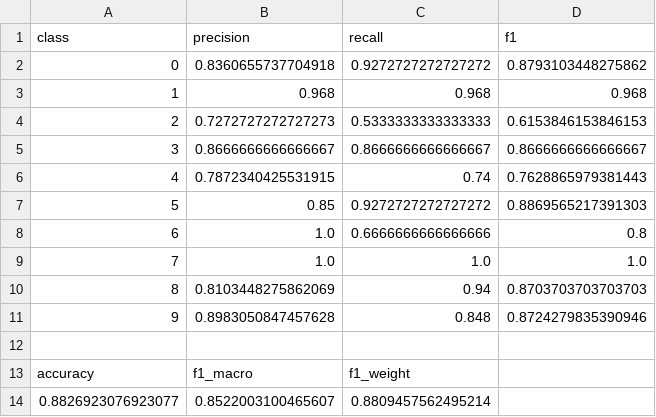
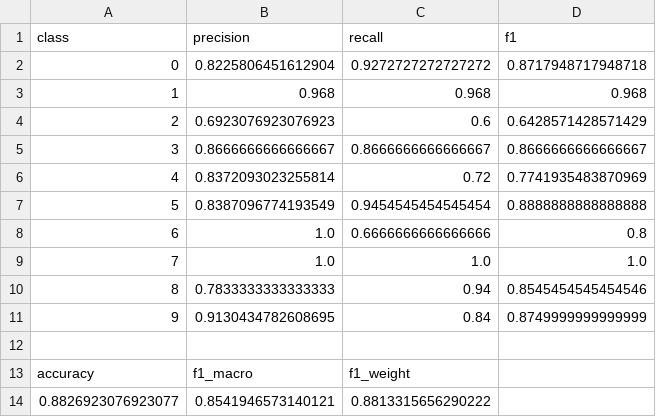
Before and after one commit to tofuboii123/472_A1, a CSV file: output/Base-MLP-DS2-Metrics.csv, drawn as a sheet.

```diff
--- a/output/Base-MLP-DS2-Metrics.csv
+++ b/output/Base-MLP-DS2-Metrics.csv
@@ -1,14 +1,14 @@
 class,precision,recall,f1
-0,0.8360655737704918,0.9272727272727272,0.8793103448275862
+0,0.8225806451612904,0.9272727272727272,0.8717948717948718
 1,0.968,0.968,0.968
-2,0.7272727272727273,0.5333333333333333,0.6153846153846153
+2,0.6923076923076923,0.6,0.6428571428571429
 3,0.8666666666666667,0.8666666666666667,0.8666666666666667
-4,0.7872340425531915,0.74,0.7628865979381443
-5,0.85,0.9272727272727272,0.8869565217391303
+4,0.8372093023255814,0.72,0.7741935483870969
+5,0.8387096774193549,0.9454545454545454,0.8888888888888888
 6,1.0,0.6666666666666666,0.8
 7,1.0,1.0,1.0
-8,0.8103448275862069,0.94,0.8703703703703703
-9,0.8983050847457628,0.848,0.8724279835390946
+8,0.7833333333333333,0.94,0.8545454545454546
+9,0.9130434782608695,0.84,0.8749999999999999
 
 accuracy,f1_macro,f1_weight
-0.8826923076923077,0.8522003100465607,0.8809457562495214
+0.8826923076923077,0.8541946573140121,0.8813315656290222
```
Also changed, not shown: output/Base-DT-DS1-Metrics.csv, output/Base-DT-DS1.csv, 34 other files.
